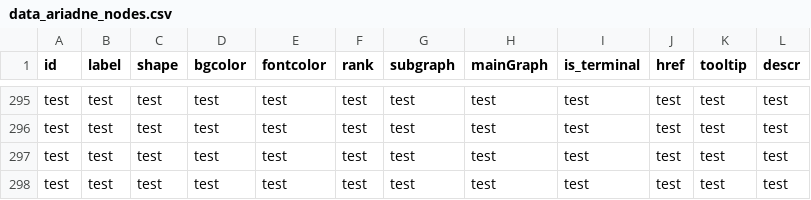
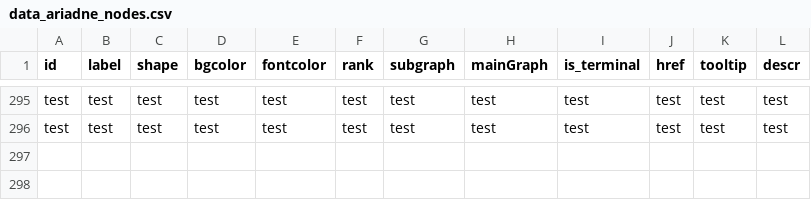
Before and after one commit to IGOR-bioDGPs/ARIADNE, a CSV file: testbook/data/data_ariadne_nodes.csv, drawn as a sheet; only a part is shown, gaps mark what is left out; the diff names each change by its address in the sheet, - before the commit and + after, or states it on an @@ line.

```diff
--- a/testbook/data/data_ariadne_nodes.csv
+++ b/testbook/data/data_ariadne_nodes.csv
-row 297: test | test | test | test | test | test | test | test | test | test | test | test
-row 298: test | test | test | test | test | test | test | test | test | test | test | test
```
Also changed, not shown: 1 other file.
